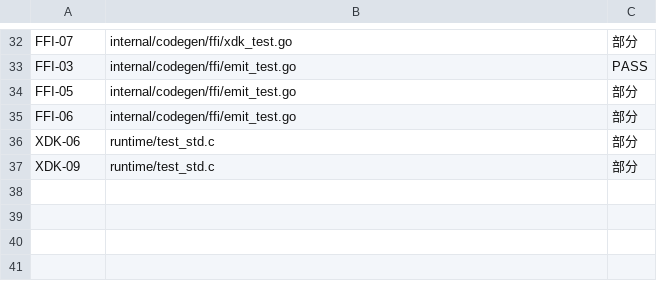
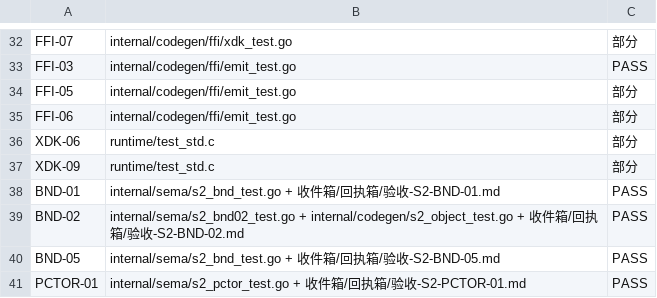
Before and after one commit to xnull-clang/xnull, a TSV file: impl/docs/conformance/status.tsv, drawn as a sheet; only a part is shown, gaps mark what is left out; the diff covers the shown part only.

Commit message:
recover(S2): restore code+books after main race; status PASS=29, golden sync

```diff
--- a/impl/docs/conformance/status.tsv
+++ b/impl/docs/conformance/status.tsv
@@ -37 +37,5 @@ XDK-06	runtime/test_std.c	部分
 XDK-09	runtime/test_std.c	部分
+BND-01	internal/sema/s2_bnd_test.go + 收件箱/回执箱/验收-S2-BND-01.md	PASS
+BND-02	internal/sema/s2_bnd02_test.go + internal/codegen/s2_object_test.go + 收件箱/回执箱/验收-S2-BND-02.md	PASS
+BND-05	internal/sema/s2_bnd_test.go + 收件箱/回执箱/验收-S2-BND-05.md	PASS
+PCTOR-01	internal/sema/s2_pctor_test.go + 收件箱/回执箱/验收-S2-PCTOR-01.md	PASS
```
Also changed, not shown: 4 added rows and 16 edited cells elsewhere in this file, 8 other files.
